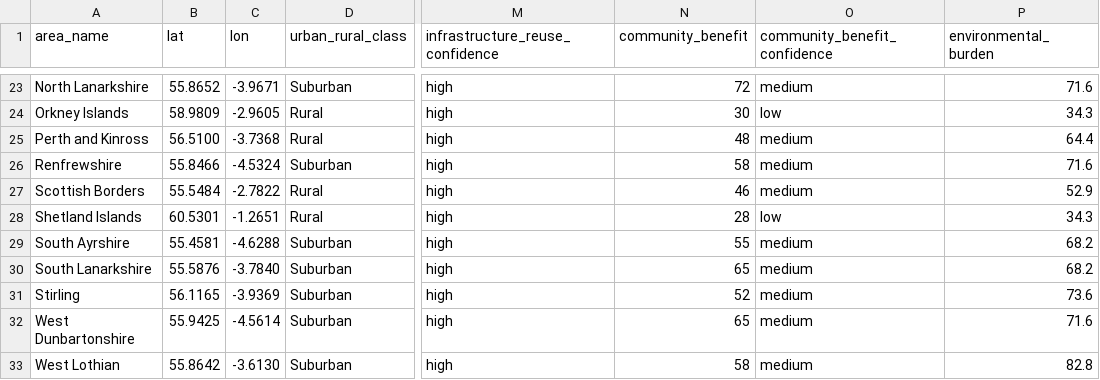
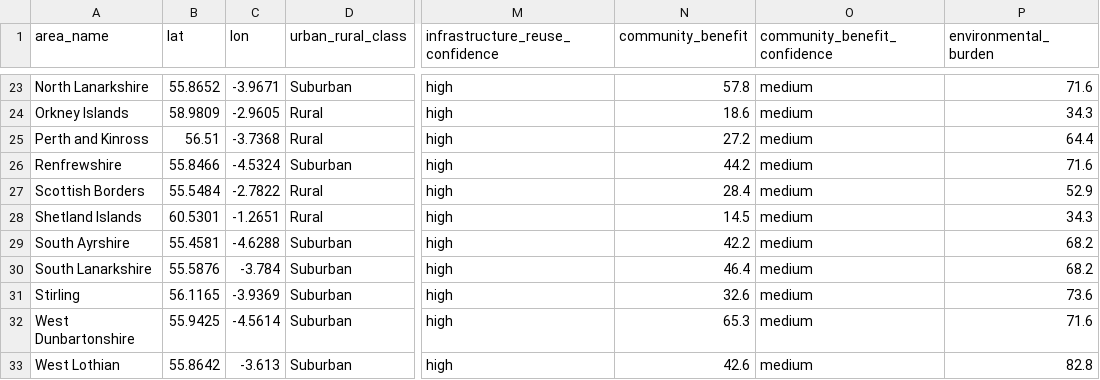
Before and after one commit to B00409227/scotland-dc-siting, a CSV file: data/areas.csv, drawn as a sheet; only a part is shown, gaps mark what is left out; the diff covers the shown part only; the diff names each change by its address in the sheet, - before the commit and + after, or states it on an @@ line.

Commit message:
Real community_benefit formula (SIMD deprivation x unemployment); Scattermap API fix

```diff
--- a/data/areas.csv
+++ b/data/areas.csv
-N23 (community_benefit): 72
+N23 (community_benefit): 57.8
-N24 (community_benefit): 30
+N24 (community_benefit): 18.6
-O24 (community_benefit_confidence): low
+O24 (community_benefit_confidence): medium
-B25 (lat): 56.5100
+B25 (lat): 56.51
-N25 (community_benefit): 48
+N25 (community_benefit): 27.2
-N26 (community_benefit): 58
+N26 (community_benefit): 44.2
-N27 (community_benefit): 46
+N27 (community_benefit): 28.4
-N28 (community_benefit): 28
+N28 (community_benefit): 14.5
-O28 (community_benefit_confidence): low
+O28 (community_benefit_confidence): medium
-N29 (community_benefit): 55
+N29 (community_benefit): 42.2
-C30 (lon): -3.7840
+C30 (lon): -3.784
-N30 (community_benefit): 65
+N30 (community_benefit): 46.4
-N31 (community_benefit): 52
+N31 (community_benefit): 32.6
-N32 (community_benefit): 65
+N32 (community_benefit): 65.3
-C33 (lon): -3.6130
+C33 (lon): -3.613
-N33 (community_benefit): 58
+N33 (community_benefit): 42.6
```
Also changed, not shown: 32 edited cells elsewhere in this file.
